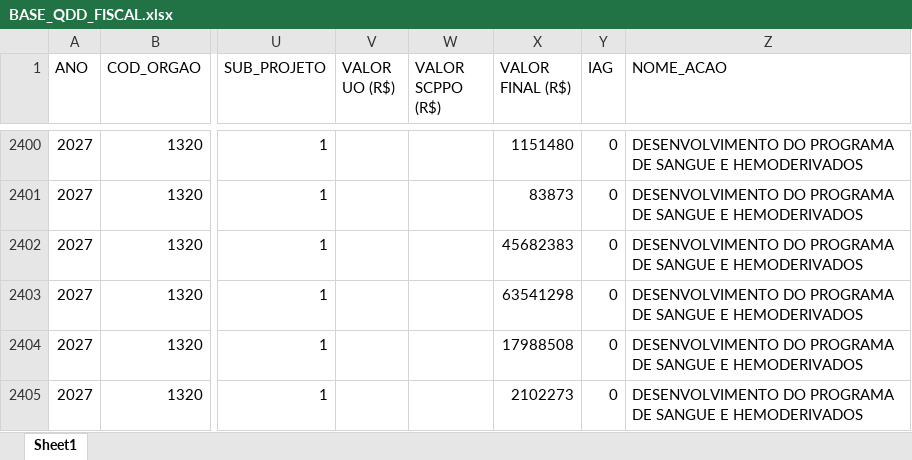
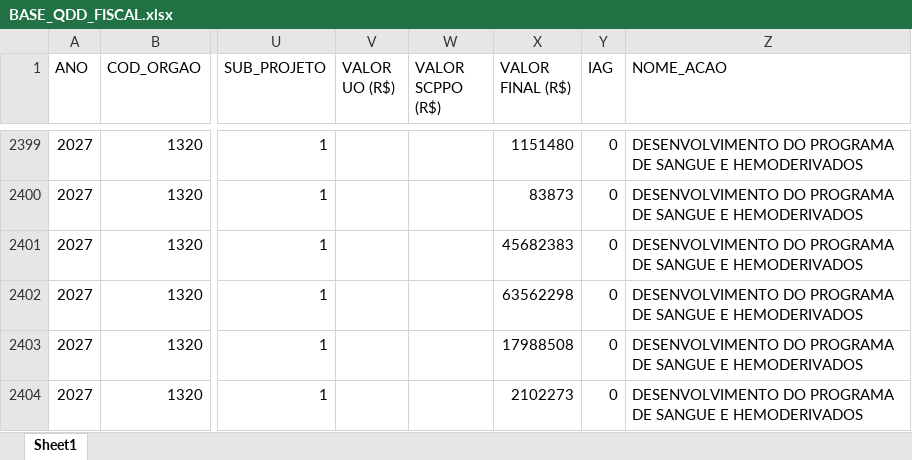
Before and after one commit to splor-mg/dados-ppo-2027, an Excel workbook: data/BASE_QDD_FISCAL.xlsx, sheet Sheet1, drawn as a sheet; only a part is shown, gaps mark what is left out; values as stored, in another font and other column widths than the file's, no borders; addresses are those after the commit; the diff covers the shown part only; the diff names each change by its address in the sheet, - before the commit and + after, or states it on an @@ line.

```diff
--- a/data/BASE_QDD_FISCAL.xlsx (sheet Sheet1)
+++ b/data/BASE_QDD_FISCAL.xlsx (sheet Sheet1)
-X2402 (VALOR FINAL (R$)): 63541298
+X2402 (VALOR FINAL (R$)): 63562298
```
Also changed, not shown: 2 added rows, 4 removed rows and 3 edited cells elsewhere in this sheet, data/BASE_CATEGORIA_PESSOAL.xlsx, data/BASE_DETALHAMENTO_OBRAS.xlsx, 13 other files.
